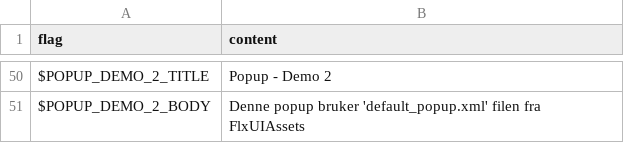
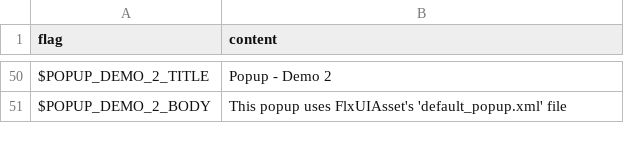
Before and after one commit to bluroman/FroggerReturns, a CSV file: assets/locales/nb-NO/ui.csv, drawn as a sheet; only a part is shown, gaps mark what is left out; the diff covers the shown part only.

```diff
--- a/assets/locales/nb-NO/ui.csv
+++ b/assets/locales/nb-NO/ui.csv
@@ -50,2 +50,2 @@
 "$POPUP_DEMO_2_TITLE","Popup - Demo 2",
-"$POPUP_DEMO_2_BODY","Denne popup bruker 'default_popup.xml' filen fra FlxUIAssets",
+"$POPUP_DEMO_2_BODY","This popup uses FlxUIAsset's 'default_popup.xml' file",
```
Also changed, not shown: 11 added rows, 11 removed rows and 30 edited cells elsewhere in this file, assets/locales/en-US/ui.csv, assets/locales/es-ES/ui.csv, 8 other files.
